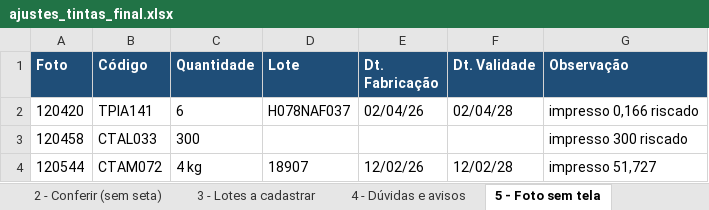
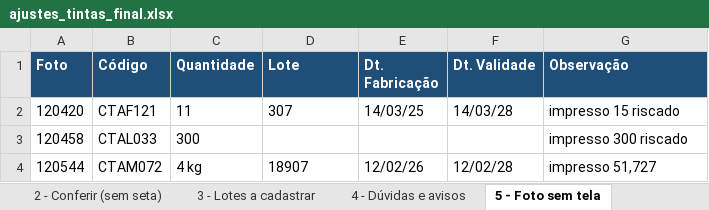
Before and after one commit to TASS154/fotosd, an Excel workbook: ajustes_tintas_final.xlsx, sheet 5 - Foto sem tela, drawn as a sheet; only a part is shown; values as stored, in another font and other column widths than the file's, no borders; the diff names each change by its address in the sheet, - before the commit and + after, or states it on an @@ line.

```diff
--- a/ajustes_tintas_final.xlsx (sheet 5 - Foto sem tela)
+++ b/ajustes_tintas_final.xlsx (sheet 5 - Foto sem tela)
-B2 (Código): TPIA141
+B2 (Código): CTAF121
-C2 (Quantidade): 6
+C2 (Quantidade): 11
-D2 (Lote): H078NAF037
+D2 (Lote): 307
-E2 (Dt. Fabricação): 02/04/26
+E2 (Dt. Fabricação): 14/03/25
-F2 (Dt. Validade): 02/04/28
+F2 (Dt. Validade): 14/03/28
-G2 (Observação): impresso 0,166 riscado
+G2 (Observação): impresso 15 riscado
```
Also changed, not shown: sheet 1 - Alterar (com seta), sheet 2 - Conferir (sem seta), sheet 3 - Lotes a cadastrar, sheet 4 - Dúvidas e avisos, sheet 6 - Telas (leitura), 1 other file.
